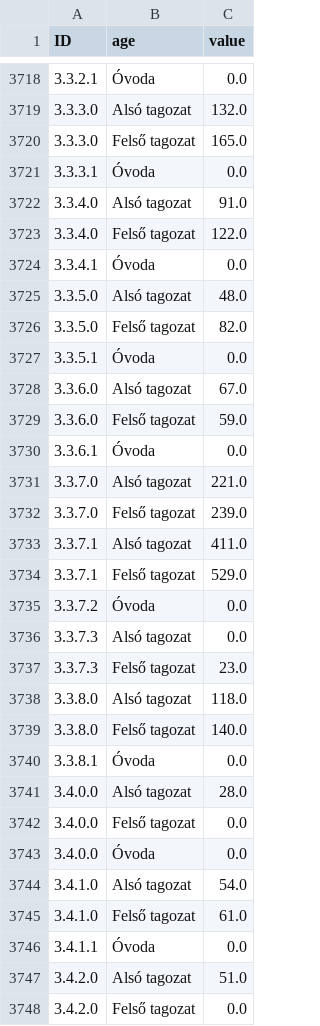
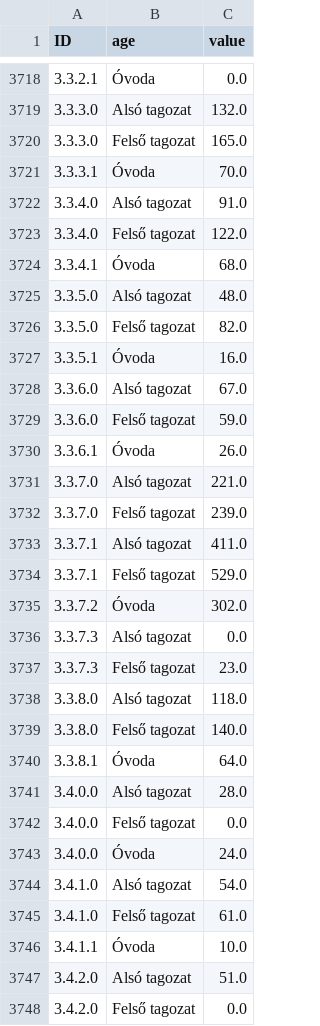
Before and after one commit to denesdata/npki, a CSV file: suli/data/kpi.csv, drawn as a sheet; only a part is shown, gaps mark what is left out; the diff covers the shown part only.

```diff
--- a/suli/data/kpi.csv
+++ b/suli/data/kpi.csv
@@ -3720,12 +3720,12 @@ ID,age,value
 3.3.3.0,Felső tagozat,165.0
-3.3.3.1,Óvoda,0.0
+3.3.3.1,Óvoda,70.0
 3.3.4.0,Alsó tagozat,91.0
 3.3.4.0,Felső tagozat,122.0
-3.3.4.1,Óvoda,0.0
+3.3.4.1,Óvoda,68.0
 3.3.5.0,Alsó tagozat,48.0
 3.3.5.0,Felső tagozat,82.0
-3.3.5.1,Óvoda,0.0
+3.3.5.1,Óvoda,16.0
 3.3.6.0,Alsó tagozat,67.0
 3.3.6.0,Felső tagozat,59.0
-3.3.6.1,Óvoda,0.0
+3.3.6.1,Óvoda,26.0
 3.3.7.0,Alsó tagozat,221.0
@@ -3734,3 +3734,3 @@ ID,age,value
 3.3.7.1,Felső tagozat,529.0
-3.3.7.2,Óvoda,0.0
+3.3.7.2,Óvoda,302.0
 3.3.7.3,Alsó tagozat,0.0
@@ -3739,9 +3739,9 @@ ID,age,value
 3.3.8.0,Felső tagozat,140.0
-3.3.8.1,Óvoda,0.0
+3.3.8.1,Óvoda,64.0
 3.4.0.0,Alsó tagozat,28.0
 3.4.0.0,Felső tagozat,0.0
-3.4.0.0,Óvoda,0.0
+3.4.0.0,Óvoda,24.0
 3.4.1.0,Alsó tagozat,54.0
 3.4.1.0,Felső tagozat,61.0
-3.4.1.1,Óvoda,0.0
+3.4.1.1,Óvoda,10.0
 3.4.2.0,Alsó tagozat,51.0
```
Also changed, not shown: 82 edited cells elsewhere in this file, suli/data/kp.csv.
